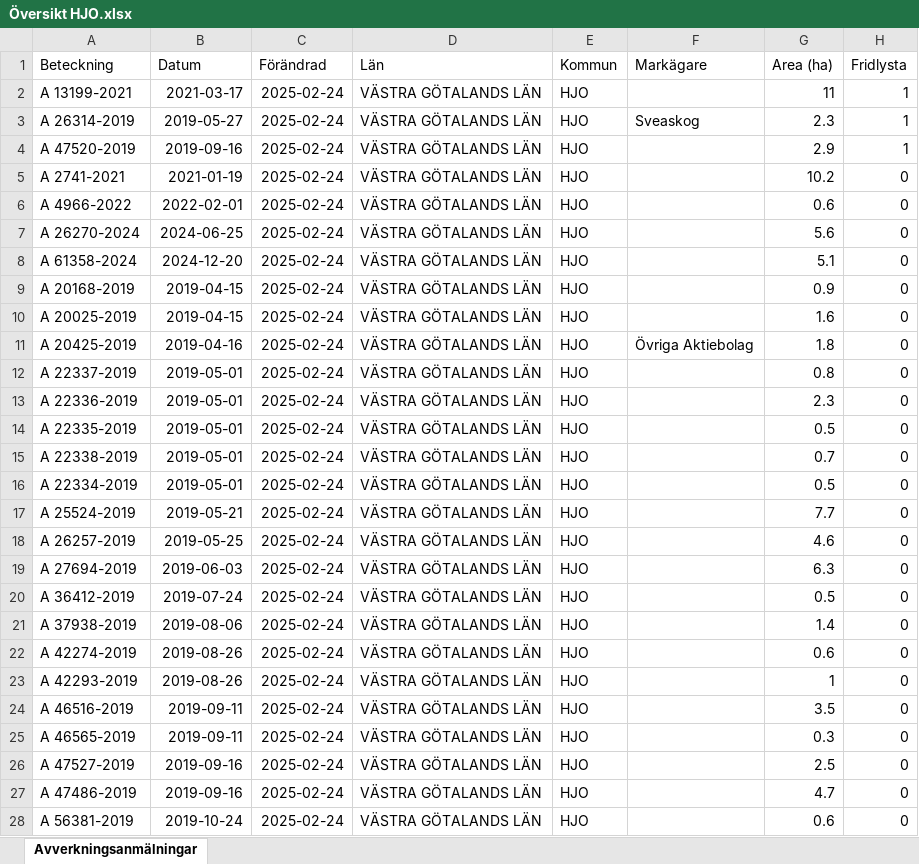
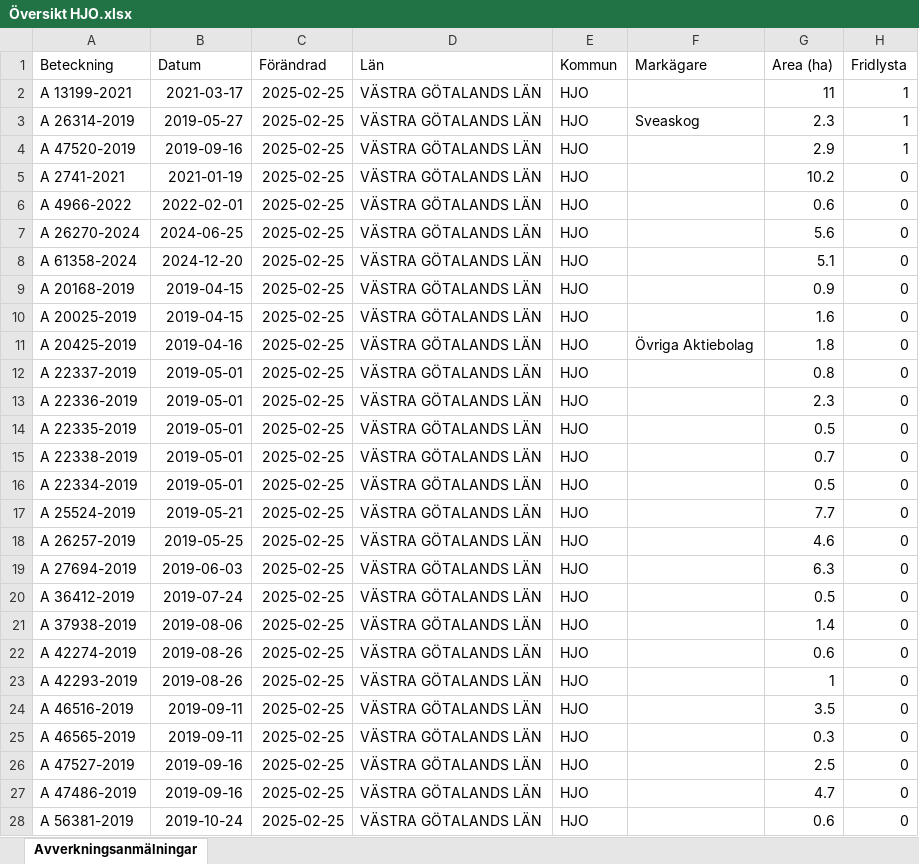
Before and after one commit to klasma/Logging_1497, an Excel workbook: Översikt HJO.xlsx, sheet Avverkningsanmälningar, drawn as a sheet; only a part is shown; values as stored, in another font and other column widths than the file's, no borders; the diff covers the shown part only; the diff names each change by its address in the sheet, - before the commit and + after, or states it on an @@ line.

```diff
--- a/Översikt HJO.xlsx (sheet Avverkningsanmälningar)
+++ b/Översikt HJO.xlsx (sheet Avverkningsanmälningar)
-C2:C28 (Förändrad): 2025-02-24
+C2:C28 (Förändrad): 2025-02-25
```
Also changed, not shown: 249 edited cells elsewhere in this sheet, artfynd/A 13199-2021 artfynd.xlsx, artfynd/A 26270-2024 artfynd.xlsx, 34 other files.
